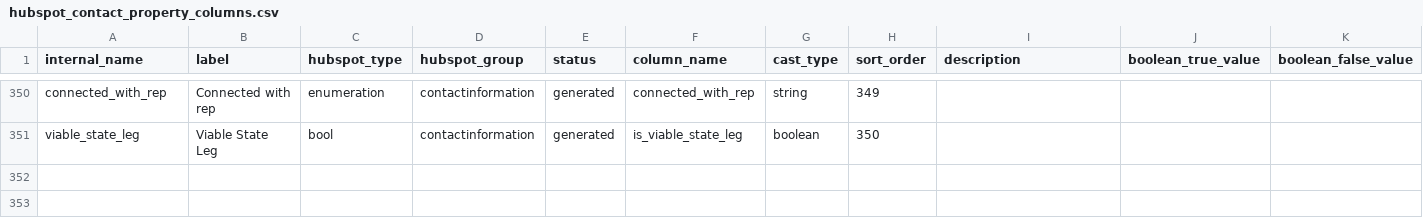
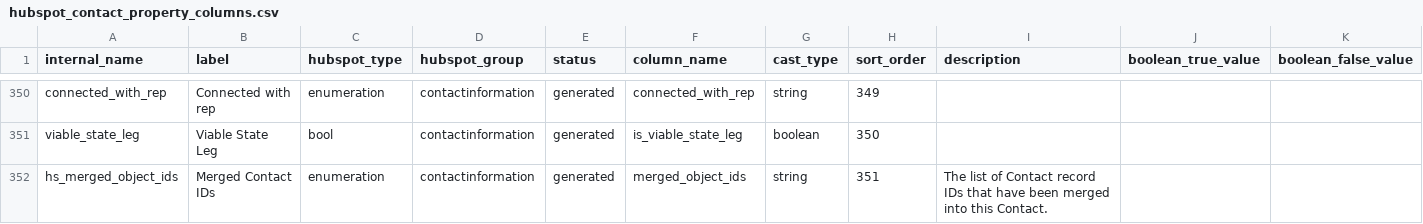
Before and after one commit to thegoodparty/gp-data-platform, a CSV file: dbt/project/seeds/hubspot_contact_property_columns.csv, drawn as a sheet; only a part is shown, gaps mark what is left out; rows hold the shown columns only; the diff names each change by its address in the sheet, - before the commit and + after, or states it on an @@ line.

Commit message:
[DATA-2520] Rank HubSpot contacts that resolve to one person for merging
Adds hubspot_contact_merge_candidates: one row per live HubSpot contact in a
person holding two or more, with the primary each merges into and why it won.
Surfaces hs_merged_object_ids on the contacts staging view so contacts already
merged away in HubSpot are excluded. Adds a sandbox check for merge property
precedence and a guarded script for merging reviewed pairs.

```diff
--- a/dbt/project/seeds/hubspot_contact_property_columns.csv
+++ b/dbt/project/seeds/hubspot_contact_property_columns.csv
+row 352: hs_merged_object_ids | Merged Contact IDs | enumeration | contactinformation | generated | merged_object_ids | string | 351 | The list of Contact record IDs that have been merged into this Contact.
```
Also changed, not shown: 6 other files.
